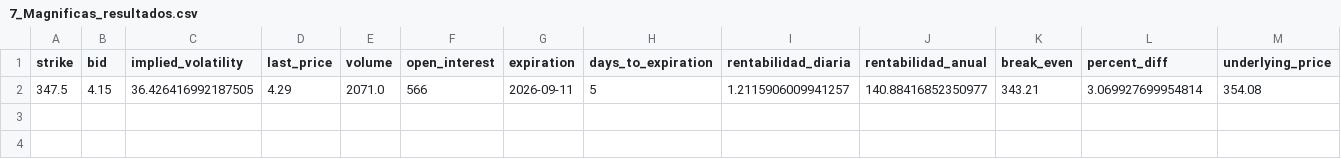
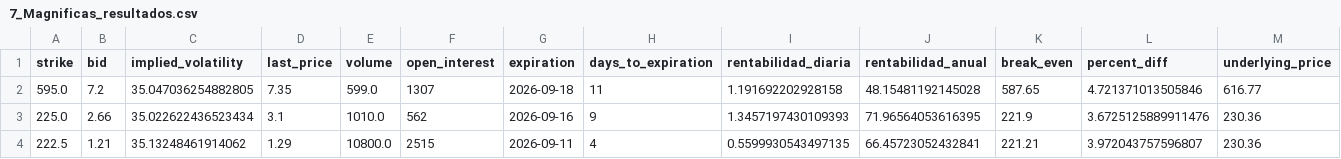
Before and after one commit to rubenm1906/short-put-openai, a CSV file: storage/7_Magnificas_resultados.csv, drawn as a sheet; only a part is shown; removed rows and columns are numbered as before the commit, all else as after; rows hold the shown columns only; the diff names each change by its address in the sheet, - before the commit and + after, or states it on an @@ line.

Commit message:
Update resultados diarios

```diff
--- a/storage/7_Magnificas_resultados.csv
+++ b/storage/7_Magnificas_resultados.csv
-row 2: 347.5 | 4.15 | 36.426416992187505 | 4.29 | 2071.0 | 566 | 2026-09-11 | 5 | 1.2115906009941257 | 140.88416852350977 | 343.21 | 3.069927699954814 | 354.08
+row 2: 595.0 | 7.2 | 35.047036254882805 | 7.35 | 599.0 | 1307 | 2026-09-18 | 11 | 1.191692202928158 | 48.15481192145028 | 587.65 | 4.721371013505846 | 616.77
+row 3: 225.0 | 2.66 | 35.022622436523434 | 3.1 | 1010.0 | 562 | 2026-09-16 | 9 | 1.3457197430109393 | 71.96564053616395 | 221.9 | 3.6725125889911476 | 230.36
+row 4: 222.5 | 1.21 | 35.13248461914062 | 1.29 | 10800.0 | 2515 | 2026-09-11 | 4 | 0.5599930543497135 | 66.45723052432841 | 221.21 | 3.972043757596807 | 230.36
```
Also changed, not shown: storage/Shortlist_ruben_resultados.csv, storage/Top 10 Nasdap_resultados.csv, 11 other files.
